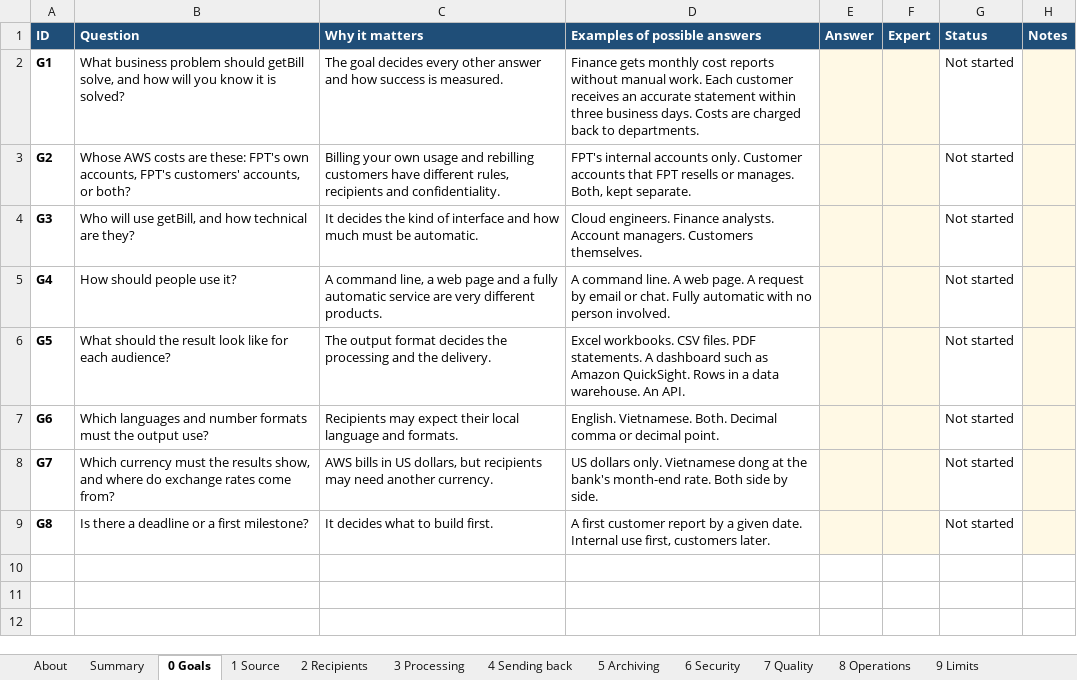
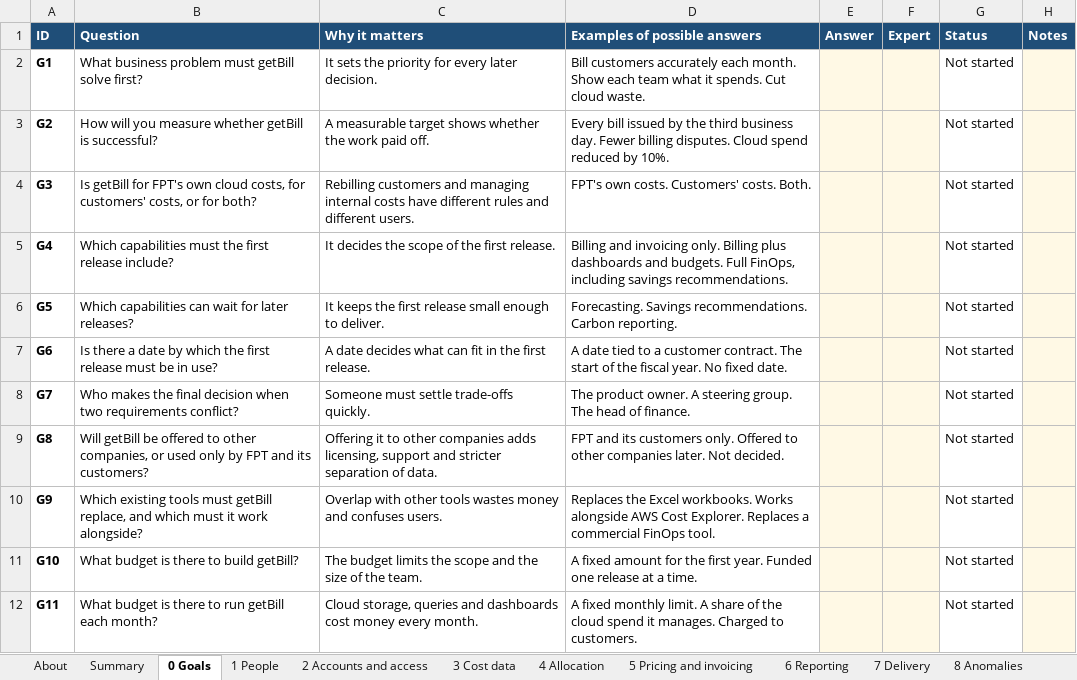
Before and after one commit to scriptbuzz/getbill, an Excel workbook: docs/getbill-pipeline-questions.xlsx, sheet 0 Goals, drawn as a sheet; values as stored, in another font and other column widths than the file's, no borders; conditional formats not drawn; the diff names each change by its address in the sheet, - before the commit and + after, or states it on an @@ line.

Commit message:
Rewrite the requirements questionnaire for the full FinOps scope
The questionnaire now has 216 questions in 23 sections that follow the
FinOps Framework, with sections for billing, security, operations and
moving away from the Excel workbooks. Each question asks one thing.
Questions about reselling AWS cover the partner program, AWS Billing
Conductor, pricing from public prices or cost, support charges, taxes,
minimum spend and shared commitments.

The question numbers changed, so a private workbook made from an
earlier version must be re-created. The CSV file, the blank workbook
and its worksheet names were regenerated, and the version is raised
to 0.1.0-alpha.20.

```diff
--- a/docs/getbill-pipeline-questions.xlsx (sheet 0 Goals)
+++ b/docs/getbill-pipeline-questions.xlsx (sheet 0 Goals)
-sheet tab: 1 Source
+sheet tab: 1 People
-sheet tab: 2 Recipients
+sheet tab: 2 Accounts and access
-sheet tab: 3 Processing
+sheet tab: 3 Cost data
-sheet tab: 4 Sending back
+sheet tab: 4 Allocation
-sheet tab: 5 Archiving
+sheet tab: 5 Pricing and invoicing
-sheet tab: 6 Security
+sheet tab: 6 Reporting
-sheet tab: 7 Quality
+sheet tab: 7 Delivery
-sheet tab: 8 Operations
+sheet tab: 8 Anomalies
-B2 (Question): …business problem should getBill solve, and how will you know it is solved?
+B2 (Question): …business problem must getBill solve first?
-C2 (Why it matters): The goal decides every other answer and how success is measured.
+C2 (Why it matters): It sets the priority for every later decision.
-D2 (Examples of possible answers): Finance gets monthly cost reports without manual work. Each customer receives an accurate statement within three business days. Costs are charged back to departments.
+D2 (Examples of possible answers): Bill customers accurately each month. Show each team what it spends. Cut cloud waste.
-B3 (Question): Whose AWS costs are these: FPT's own accounts, FPT's customers' accounts, or both?
+B3 (Question): How will you measure whether getBill is successful?
-C3 (Why it matters): Billing your own usage and rebilling customers have different rules, recipients and confidentiality.
+C3 (Why it matters): A measurable target shows whether the work paid off.
-D3 (Examples of possible answers): FPT's internal accounts only. Customer accounts that FPT resells or manages. Both, kept separate.
+D3 (Examples of possible answers): Every bill issued by the third business day. Fewer billing disputes. Cloud spend reduced by 10%.
-B4 (Question): Who will use getBill, and how technical are they?
+B4 (Question): Is getBill for FPT's own cloud costs, for customers' costs, or for both?
-C4 (Why it matters): It decides the kind of interface and how much must be automatic.
+C4 (Why it matters): Rebilling customers and managing internal costs have different rules and different users.
-D4 (Examples of possible answers): Cloud engineers. Finance analysts. Account managers. Customers themselves.
+D4 (Examples of possible answers): FPT's own costs. Customers' costs. Both.
-B5 (Question): How should people use it?
+B5 (Question): Which capabilities must the first release include?
-C5 (Why it matters): A command line, a web page and a fully automatic service are very different products.
+C5 (Why it matters): It decides the scope of the first release.
-D5 (Examples of possible answers): A command line. A web page. A request by email or chat. Fully automatic with no person involved.
+D5 (Examples of possible answers): Billing and invoicing only. Billing plus dashboards and budgets. Full FinOps, including savings recommendations.
-B6 (Question): What should the result look like for each audience?
+B6 (Question): Which capabilities can wait for later releases?
-C6 (Why it matters): The output format decides the processing and the delivery.
+C6 (Why it matters): It keeps the first release small enough to deliver.
-D6 (Examples of possible answers): Excel workbooks. CSV files. PDF statements. A dashboard such as Amazon QuickSight. Rows in a data warehouse. An API.
+D6 (Examples of possible answers): Forecasting. Savings recommendations. Carbon reporting.
-B7 (Question): Which languages and number formats must the output use?
+B7 (Question): Is there a date by which the first release must be in use?
-C7 (Why it matters): Recipients may expect their local language and formats.
+C7 (Why it matters): A date decides what can fit in the first release.
-D7 (Examples of possible answers): English. Vietnamese. Both. Decimal comma or decimal point.
+D7 (Examples of possible answers): A date tied to a customer contract. The start of the fiscal year. No fixed date.
-B8 (Question): Which currency must the results show, and where do exchange rates come from?
+B8 (Question): Who makes the final decision when two requirements conflict?
-C8 (Why it matters): AWS bills in US dollars, but recipients may need another currency.
+C8 (Why it matters): Someone must settle trade-offs quickly.
-D8 (Examples of possible answers): US dollars only. Vietnamese dong at the bank's month-end rate. Both side by side.
+D8 (Examples of possible answers): The product owner. A steering group. The head of finance.
-B9 (Question): Is there a deadline or a first milestone?
+B9 (Question): Will getBill be offered to other companies, or used only by FPT and its customers?
-C9 (Why it matters): It decides what to build first.
+C9 (Why it matters): Offering it to other companies adds licensing, support and stricter separation of data.
-D9 (Examples of possible answers): A first customer report by a given date. Internal use first, customers later.
+D9 (Examples of possible answers): FPT and its customers only. Offered to other companies later. Not decided.
+row 10: G9 | Which existing tools must getBill replace, and which must it work alongside? | Overlap with other tools wastes money and confuses users. | Replaces the Excel workbooks. Works alongside AWS Cost Explorer. Replaces a commercial FinOps tool. |  |  | Not started
+row 11: G10 | What budget is there to build getBill? | The budget limits the scope and the size of the team. | A fixed amount for the first year. Funded one release at a time. |  |  | Not started
+row 12: G11 | What budget is there to run getBill each month? | Cloud storage, queries and dashboards cost money every month. | A fixed monthly limit. A share of the cloud spend it manages. Charged to customers. |  |  | Not started
```
Also changed, not shown: sheet Summary, sheet 10 Unit economics, sheet 1 People, sheet 5 Pricing and invoicing, sheet 6 Reporting, sheet 3 Cost data, 6 more sheets, other sheet tabs, 12 other files.
